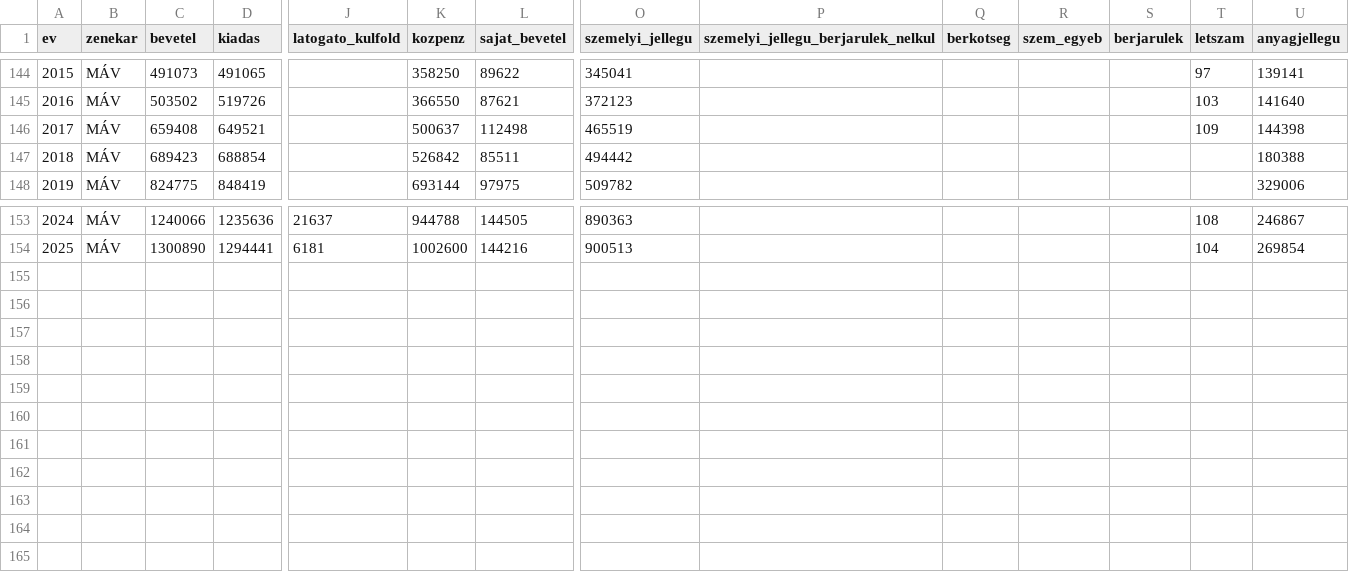
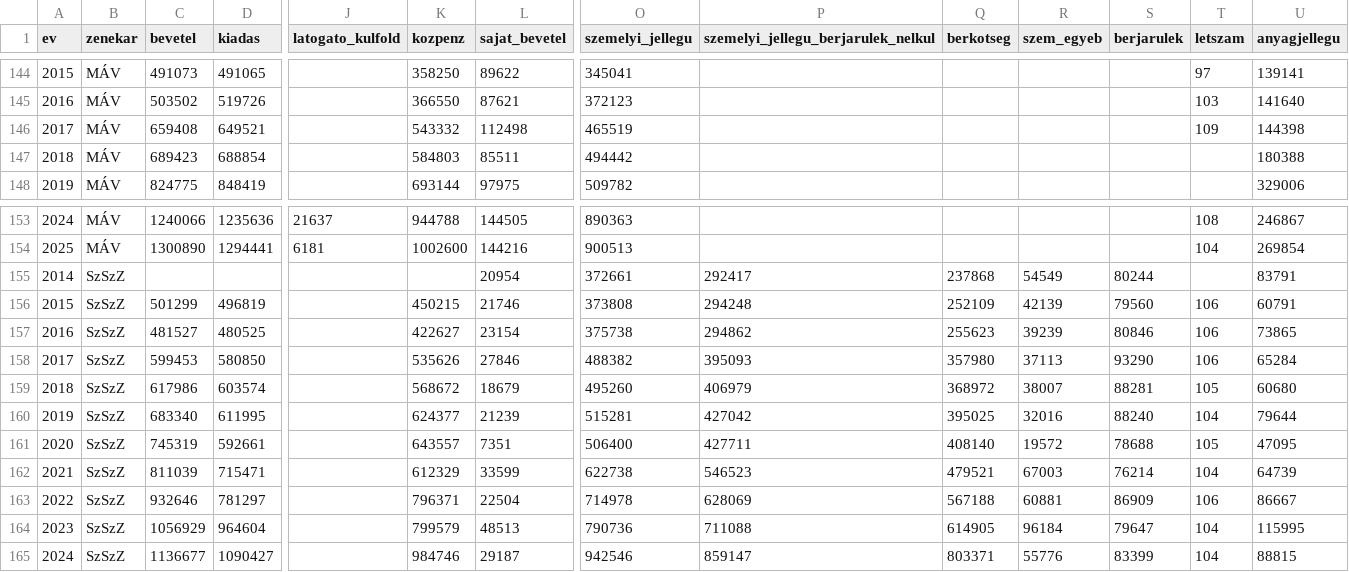
Before and after one commit to gydeak/zenekarok, a CSV file: zenekarok.csv, drawn as a sheet; only a part is shown, gaps mark what is left out; rows hold the shown columns only; the diff names each change by its address in the sheet, - before the commit and + after, or states it on an @@ line.

Commit message:
Add files via upload

```diff
--- a/zenekarok.csv
+++ b/zenekarok.csv
-K146 (kozpenz): 500637
+K146 (kozpenz): 543332
-K147 (kozpenz): 526842
+K147 (kozpenz): 584803
+row 155: 2014 | SzSzZ |  |  |  |  | 20954 | 372661 | 292417 | 237868 | 54549 | 80244 |  | 83791
+row 156: 2015 | SzSzZ | 501299 | 496819 |  | 450215 | 21746 | 373808 | 294248 | 252109 | 42139 | 79560 | 106 | 60791
+row 157: 2016 | SzSzZ | 481527 | 480525 |  | 422627 | 23154 | 375738 | 294862 | 255623 | 39239 | 80846 | 106 | 73865
+row 158: 2017 | SzSzZ | 599453 | 580850 |  | 535626 | 27846 | 488382 | 395093 | 357980 | 37113 | 93290 | 106 | 65284
+row 159: 2018 | SzSzZ | 617986 | 603574 |  | 568672 | 18679 | 495260 | 406979 | 368972 | 38007 | 88281 | 105 | 60680
+row 160: 2019 | SzSzZ | 683340 | 611995 |  | 624377 | 21239 | 515281 | 427042 | 395025 | 32016 | 88240 | 104 | 79644
+row 161: 2020 | SzSzZ | 745319 | 592661 |  | 643557 | 7351 | 506400 | 427711 | 408140 | 19572 | 78688 | 105 | 47095
+row 162: 2021 | SzSzZ | 811039 | 715471 |  | 612329 | 33599 | 622738 | 546523 | 479521 | 67003 | 76214 | 104 | 64739
+row 163: 2022 | SzSzZ | 932646 | 781297 |  | 796371 | 22504 | 714978 | 628069 | 567188 | 60881 | 86909 | 106 | 86667
+row 164: 2023 | SzSzZ | 1056929 | 964604 |  | 799579 | 48513 | 790736 | 711088 | 614905 | 96184 | 79647 | 104 | 115995
+row 165: 2024 | SzSzZ | 1136677 | 1090427 |  | 984746 | 29187 | 942546 | 859147 | 803371 | 55776 | 83399 | 104 | 88815
```
